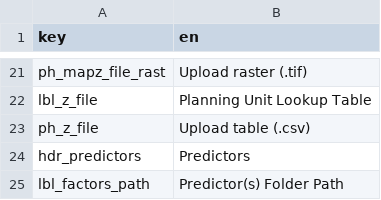
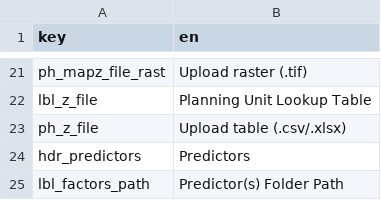
Before and after one commit to icraf-indonesia/lumens-shiny, a CSV file: 11_sciendo-train/rscript/translations/translation_en.csv, drawn as a sheet; only a part is shown, gaps mark what is left out.

```diff
--- a/11_sciendo-train/rscript/translations/translation_en.csv
+++ b/11_sciendo-train/rscript/translations/translation_en.csv
@@ -22,3 +22,3 @@ ph_mapz_file_rast,Upload raster (.tif)
 lbl_z_file,Planning Unit Lookup Table
-ph_z_file,Upload table (.csv)
+ph_z_file,Upload table (.csv/.xlsx)
 hdr_predictors,Predictors
```
Also changed, not shown: 11_sciendo-train/rscript/translations/translation_id.csv, 11_sciendo-train/rscript/translations/translations_master.csv, 3 other files.
